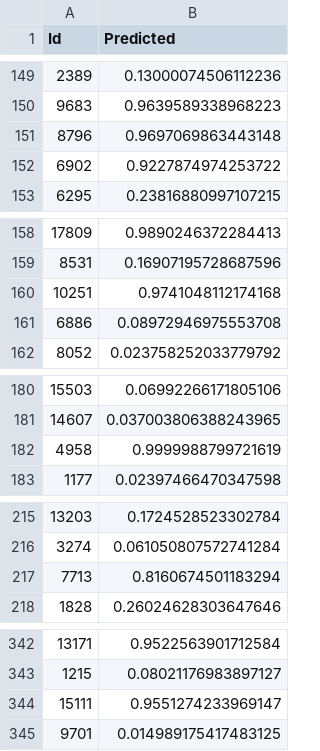
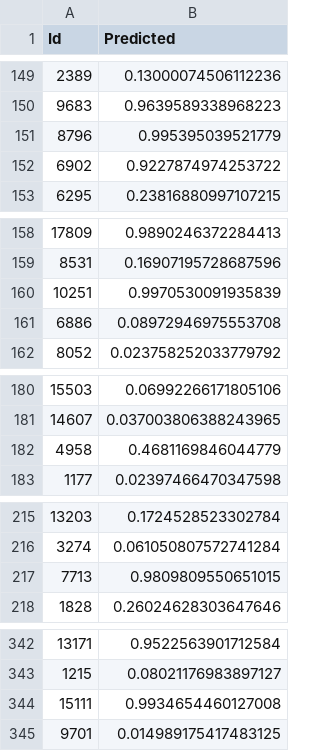
Before and after one commit to guisantoxxx/trabalho-AM, a CSV file: resultados/previsao_regressao_logistica.csv (was resultados/previsao_regressaoLinear_tentativa1.csv), drawn as a sheet; only a part is shown, gaps mark what is left out; the diff covers the shown part only.

```diff
--- a/resultados/previsao_regressaoLinear_tentativa1.csv
+++ b/resultados/previsao_regressao_logistica.csv
@@ -150,3 +150,3 @@ Id,Predicted
 9683,0.9639589338968223
-8796,0.9697069863443148
+8796,0.995395039521779
 6902,0.9227874974253722
@@ -159,3 +159,3 @@ Id,Predicted
 8531,0.16907195728687596
-10251,0.9741048112174168
+10251,0.9970530091935839
 6886,0.08972946975553708
@@ -181,3 +181,3 @@ Id,Predicted
 14607,0.037003806388243965
-4958,0.9999988799721619
+4958,0.4681169846044779
 1177,0.02397466470347598
@@ -216,3 +216,3 @@ Id,Predicted
 3274,0.061050807572741284
-7713,0.8160674501183294
+7713,0.9809809550651015
 1828,0.26024628303647646
@@ -343,3 +343,3 @@ Id,Predicted
 1215,0.08021176983897127
-15111,0.9551274233969147
+15111,0.9934654460127008
 9701,0.014989175417483125
```
Also changed, not shown: 82 edited cells elsewhere in this file, resultados/previsao_regressaoLinear_tentativa2(exp).csv, 12 other files.
